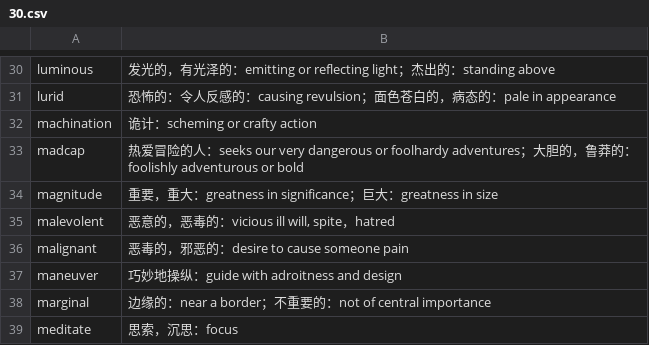
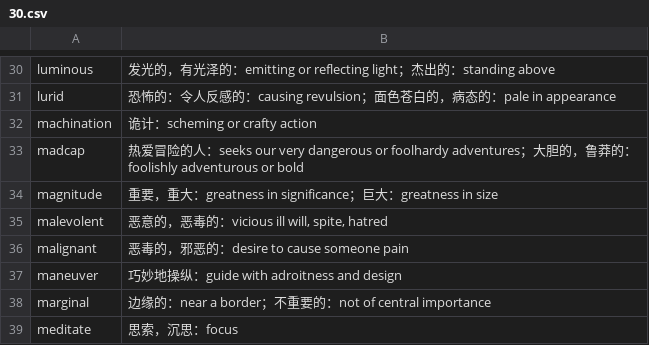
Before and after one commit to fossilet/yaoniming3k, a CSV file: 30.csv, drawn as a sheet; only a part is shown, gaps mark what is left out.

```diff
--- a/30.csv
+++ b/30.csv
@@ -34,3 +34,3 @@ madcap	热爱冒险的人：seeks our very dangerous or foolhardy adventures；
 magnitude	重要，重大：greatness in significance；巨大：greatness in size
-malevolent	恶意的，恶毒的：vicious ill will, spite，hatred
+malevolent	恶意的，恶毒的：vicious ill will, spite, hatred
 malignant	恶毒的，邪恶的：desire to cause someone pain
```
Also changed, not shown: 01.csv, 29.csv.
